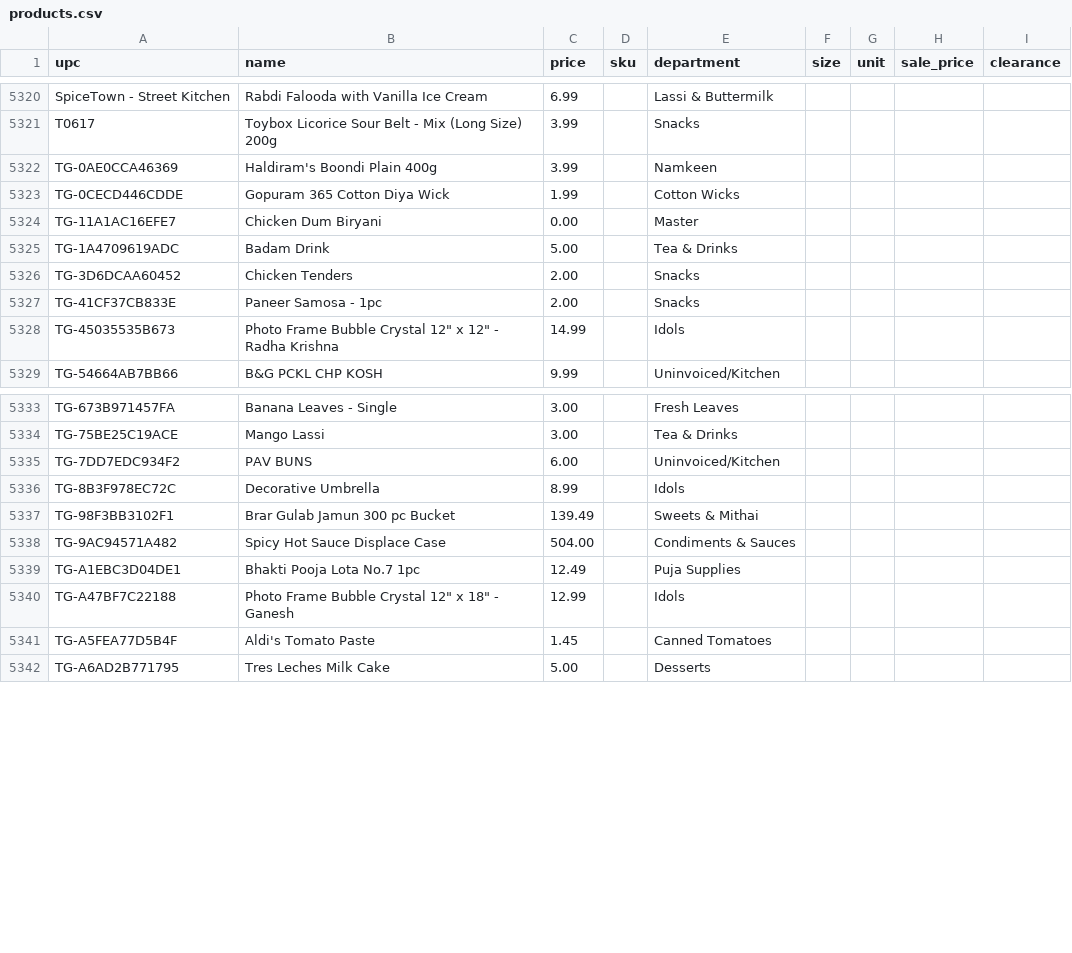
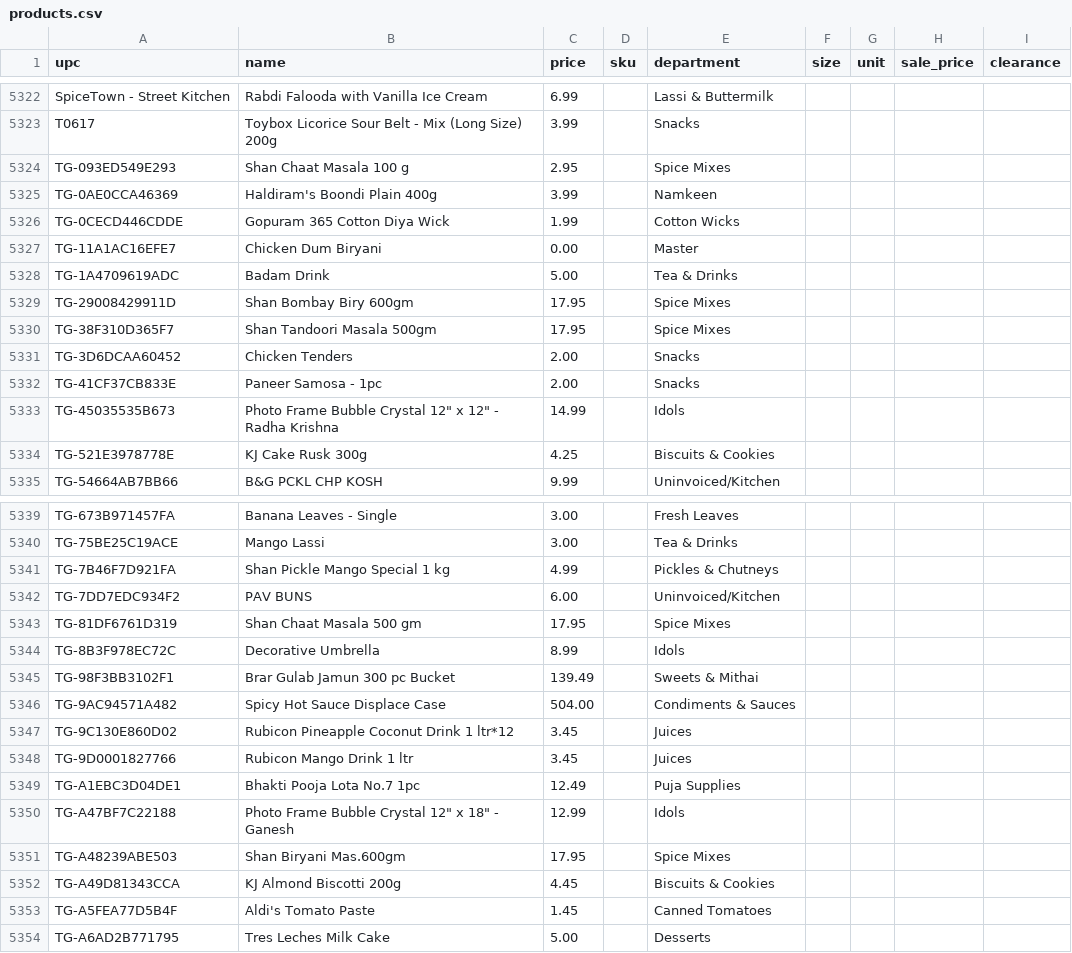
Before and after one commit to spicetownbackend/spicetown-labels, a CSV file: data/products.csv, drawn as a sheet; only a part is shown, gaps mark what is left out; the diff covers the shown part only; the diff names each change by its address in the sheet, - before the commit and + after, or states it on an @@ line.

```diff
--- a/data/products.csv
+++ b/data/products.csv
+row 5324: TG-093ED549E293 | Shan Chaat Masala 100 g | 2.95 |  | Spice Mixes
+row 5329: TG-29008429911D | Shan Bombay Biry 600gm | 17.95 |  | Spice Mixes
+row 5330: TG-38F310D365F7 | Shan Tandoori Masala 500gm | 17.95 |  | Spice Mixes
+row 5334: TG-521E3978778E | KJ Cake Rusk 300g | 4.25 |  | Biscuits & Cookies
+row 5341: TG-7B46F7D921FA | Shan Pickle Mango Special 1 kg | 4.99 |  | Pickles & Chutneys
+row 5343: TG-81DF6761D319 | Shan Chaat Masala 500 gm | 17.95 |  | Spice Mixes
+row 5347: TG-9C130E860D02 | Rubicon Pineapple Coconut Drink 1 ltr*12 | 3.45 |  | Juices
+row 5348: TG-9D0001827766 | Rubicon Mango Drink 1 ltr | 3.45 |  | Juices
+row 5351: TG-A48239ABE503 | Shan Biryani Mas.600gm | 17.95 |  | Spice Mixes
+row 5352: TG-A49D81343CCA | KJ Almond Biscotti 200g | 4.45 |  | Biscuits & Cookies
```
Also changed, not shown: 6 added rows, 1 removed row and 46 edited cells elsewhere in this file, 1 other file.
